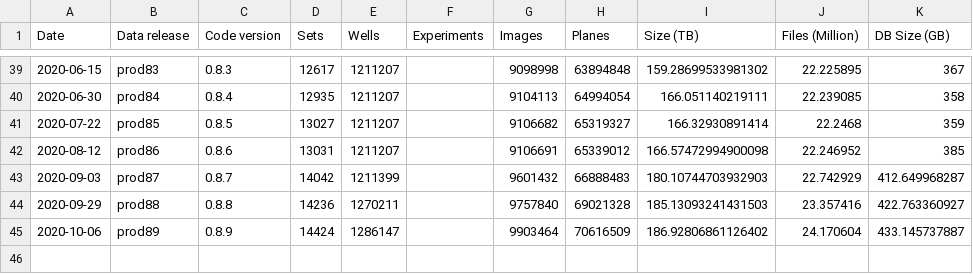
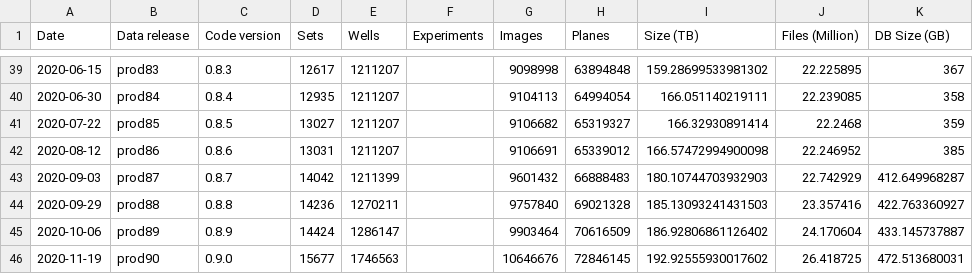
Before and after one commit to IDR/idr.openmicroscopy.org, a TSV file: _data/releases.tsv, drawn as a sheet; only a part is shown, gaps mark what is left out; the diff names each change by its address in the sheet, - before the commit and + after, or states it on an @@ line.

Commit message:
Add statistics for prod90 release

```diff
--- a/_data/releases.tsv
+++ b/_data/releases.tsv
+row 46: 2020-11-19 | prod90 | 0.9.0 | 15677 | 1746563 |  | 10646676 | 72846145 | 192.92555930017602 | 26.418725 | 472.513680031
```
